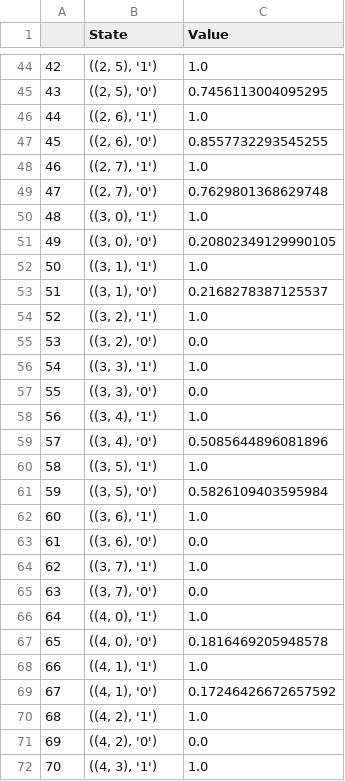
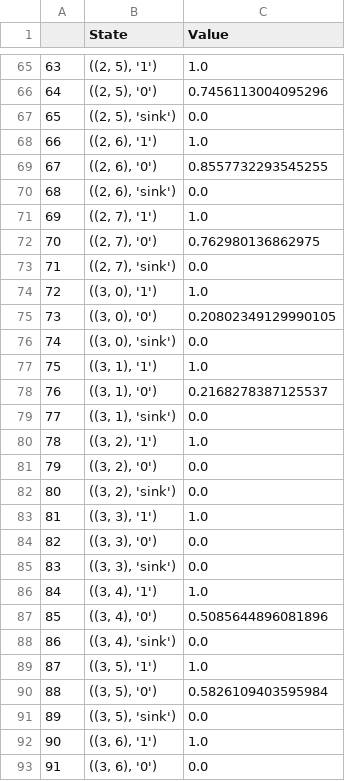
Before and after one commit to leelening/Plan-with-qualitative-choice-temporal-logic, a TSV file: toy_example/F a_evaluation.tsv, drawn as a sheet; only a part is shown, gaps mark what is left out; the shorter side is filled out with more unchanged rows; addresses are those after the commit; the diff covers the shown part only; the diff names each change by its address in the sheet, - before the commit and + after, or states it on an @@ line.

```diff
--- a/toy_example/F a_evaluation.tsv
+++ b/toy_example/F a_evaluation.tsv
@@ column A renumbered from row 5 down @@
-C66 (Value): 0.7456113004095295
+C66 (Value): 0.7456113004095296
+row 67: 65 | ((2, 5), 'sink') | 0.0
+row 70: 68 | ((2, 6), 'sink') | 0.0
-C72 (Value): 0.7629801368629748
+C72 (Value): 0.762980136862975
+row 73: 71 | ((2, 7), 'sink') | 0.0
+row 76: 74 | ((3, 0), 'sink') | 0.0
+row 79: 77 | ((3, 1), 'sink') | 0.0
+row 82: 80 | ((3, 2), 'sink') | 0.0
+row 85: 83 | ((3, 3), 'sink') | 0.0
+row 88: 86 | ((3, 4), 'sink') | 0.0
+row 91: 89 | ((3, 5), 'sink') | 0.0
```
Also changed, not shown: 55 added rows and 3 edited cells elsewhere in this file, example_1/6/F(a & F(b & F c))_evaluation.tsv, example_1/7/F (a & F c) | F (b & F c)_evaluation.tsv, 19 other files.
